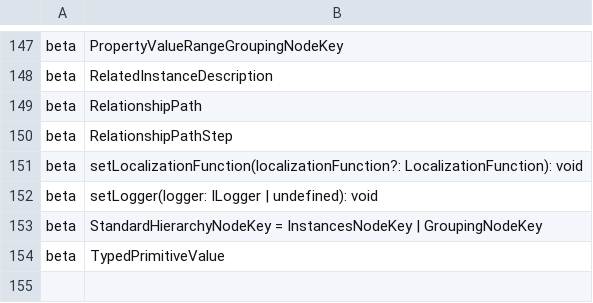
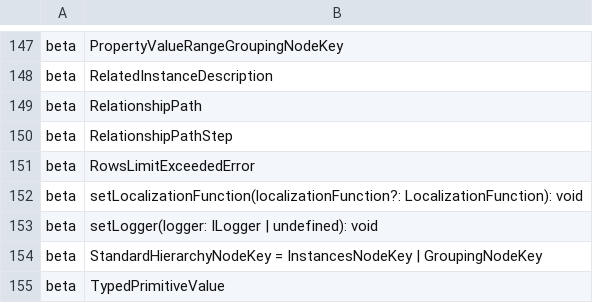
Before and after one commit to iTwin/presentation, a CSV file: packages/hierarchy-builder/api/presentation-hierarchy-builder.exports.csv, drawn as a sheet; only a part is shown, gaps mark what is left out; the diff names each change by its address in the sheet, - before the commit and + after, or states it on an @@ line.

Commit message:
Option to override hierarchy level size limit for each hierarchy level (#366)
* Add localization text

* Add error type checker

* Change backend to allow reseting size limit

* Update tree widget

* Add changeset

* Remove space

* Log error if it is not RowsLimitExceededError

* Allow level limit to be unbounded

* Move applyLimit usage to read()

* Allow setting limit for specific hierarchy level

* Export RowsLimitExceededError

* Final fixes

* Update Sample.json

* Retrieve parentId only when it is needed

* Update packages/hierarchy-builder/src/hierarchy-builder/HierarchyProvider.ts

Co-authored-by: Grigas <35135765+grigasp@users.noreply.github.com>

* Apply ctes

* Include message

* Change hierarchyLevelSizeLimit map to object

* Remove limit setting

* Use parentId to set/remove limit

* applyLimit cleanup

* Update packages/hierarchy-builder/src/hierarchy-builder/internal/TreeNodesReader.ts

Co-authored-by: Grigas <35135765+grigasp@users.noreply.github.com>

* simplify limit assignment; add comments to GetHierarchyNodesProps

* Remove useCallback for nodeRenderer

* Move stateless tree widget to a separate file

* Fix test

* Update packages/hierarchy-builder/src/hierarchy-builder/HierarchyProvider.ts

Co-authored-by: Grigas <35135765+grigasp@users.noreply.github.com>

* Update packages/hierarchy-builder/src/hierarchy-builder/HierarchyProvider.ts

Co-authored-by: Grigas <35135765+grigasp@users.noreply.github.com>

---------

Co-authored-by: Grigas <35135765+grigasp@users.noreply.github.com>

```diff
--- a/packages/hierarchy-builder/api/presentation-hierarchy-builder.exports.csv
+++ b/packages/hierarchy-builder/api/presentation-hierarchy-builder.exports.csv
+row 151: beta | RowsLimitExceededError
```
Also changed, not shown: 11 other files.
